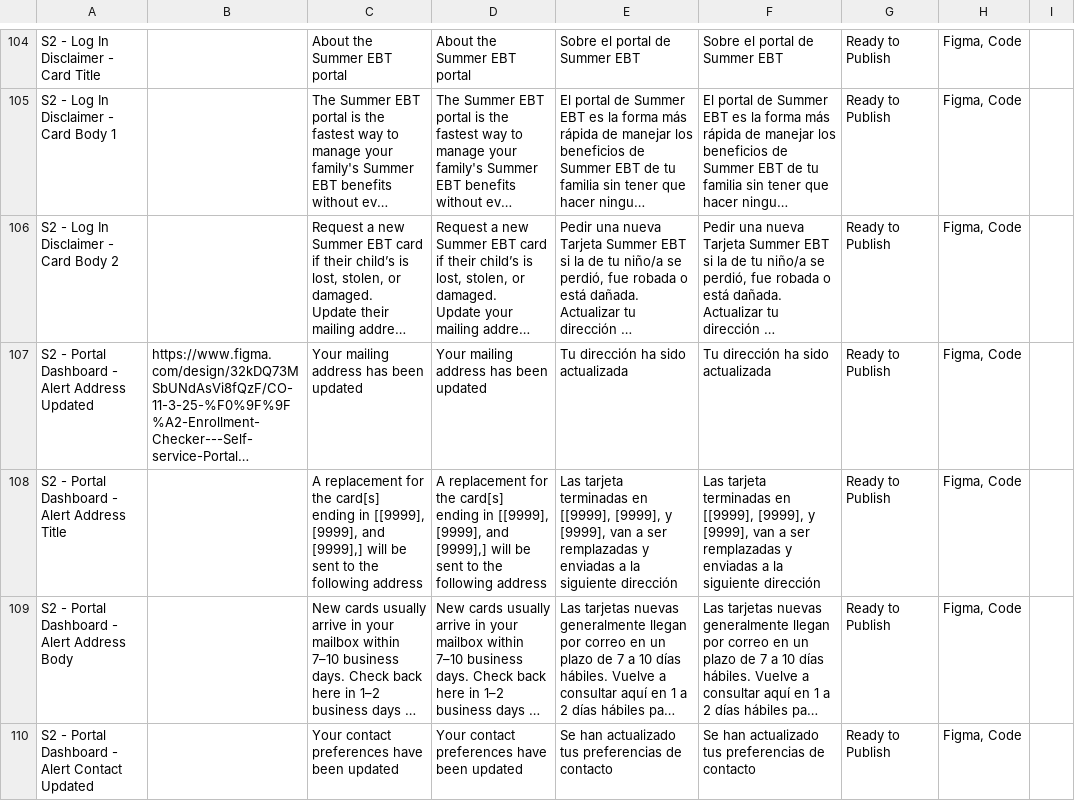
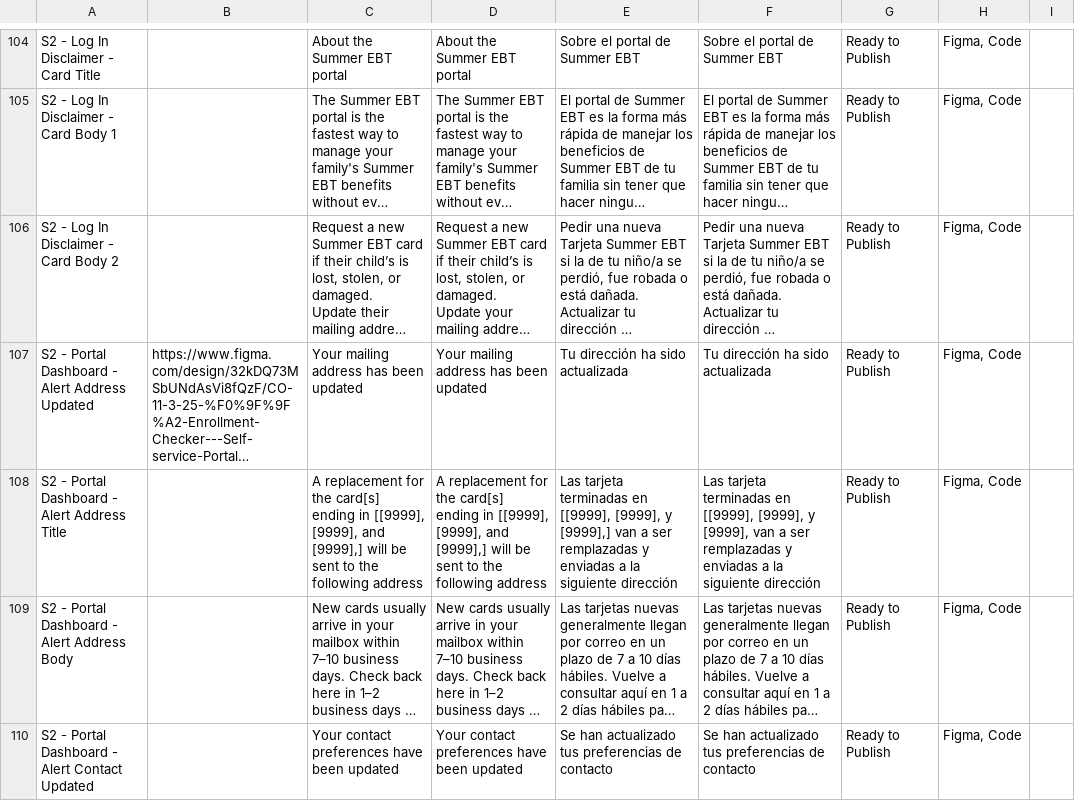
Before and after one commit to codeforamerica/sebt-self-service-portal, a CSV file: packages/design-system/content/states/co.csv, drawn as a sheet; only a part is shown, gaps mark what is left out; long unchanged cells end in …; the diff names each change by its address in the sheet, - before the commit and + after, or states it on an @@ line.

```diff
--- a/packages/design-system/content/states/co.csv
+++ b/packages/design-system/content/states/co.csv
-E108: …[9999], y [9999], van a…
+E108: …[9999], y [9999],] van a…
```
Also changed, not shown: packages/design-system/content/states/dc.csv, 6 other files.
